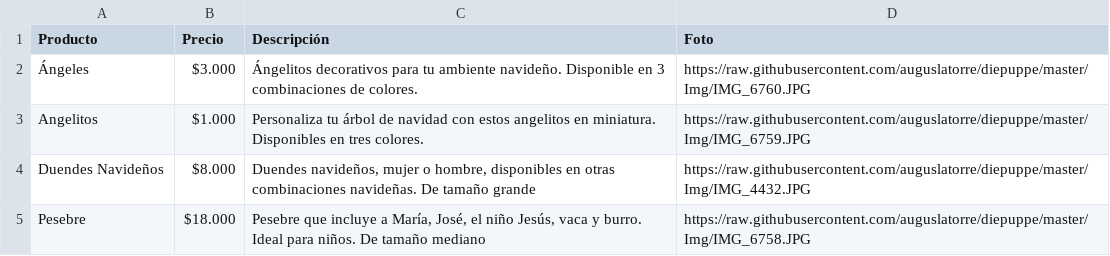
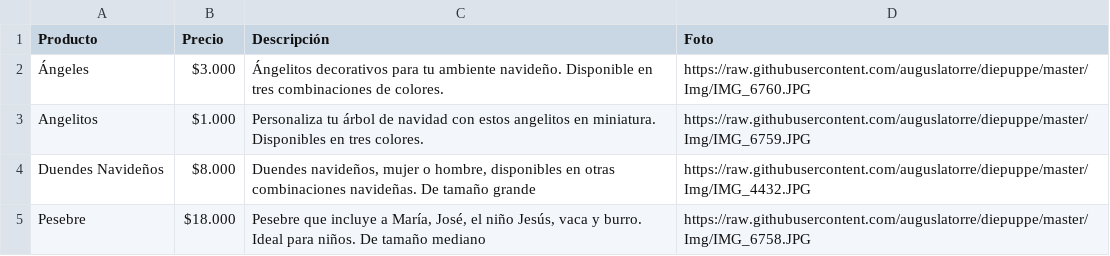
Before and after one commit to auguslatorre/diepuppe, a CSV file: navidad - Hoja 1.csv, drawn as a sheet.

Commit message:
Update navidad - Hoja 1.csv

```diff
--- a/navidad - Hoja 1.csv
+++ b/navidad - Hoja 1.csv
@@ -1,3 +1,3 @@
 Producto,Precio,Descripción,Foto
-Ángeles,$3.000,Ángelitos decorativos para tu ambiente navideño. Disponible en 3 combinaciones de colores.,https://raw.githubusercontent.com/auguslatorre/diepuppe/master/Img/IMG_6760.JPG
+Ángeles,$3.000,Ángelitos decorativos para tu ambiente navideño. Disponible en tres combinaciones de colores.,https://raw.githubusercontent.com/auguslatorre/diepuppe/master/Img/IMG_6760.JPG
 Angelitos,$1.000,Personaliza tu árbol de navidad con estos angelitos en miniatura. Disponibles en tres colores.,https://raw.githubusercontent.com/auguslatorre/diepuppe/master/Img/IMG_6759.JPG
```
